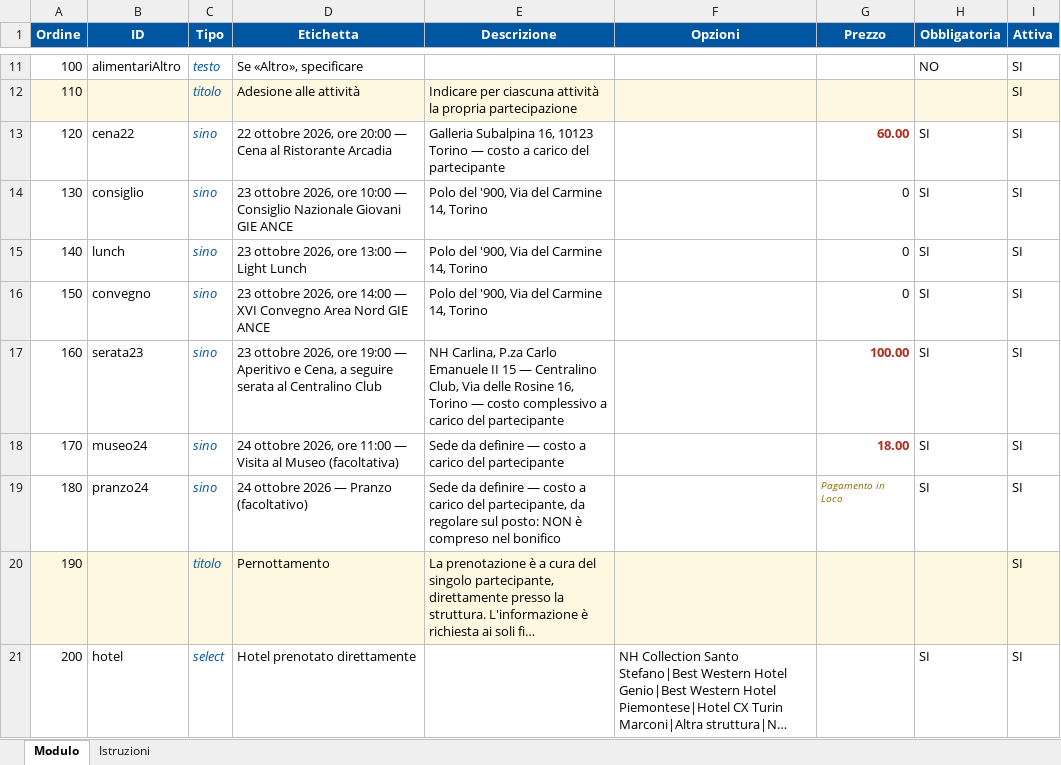
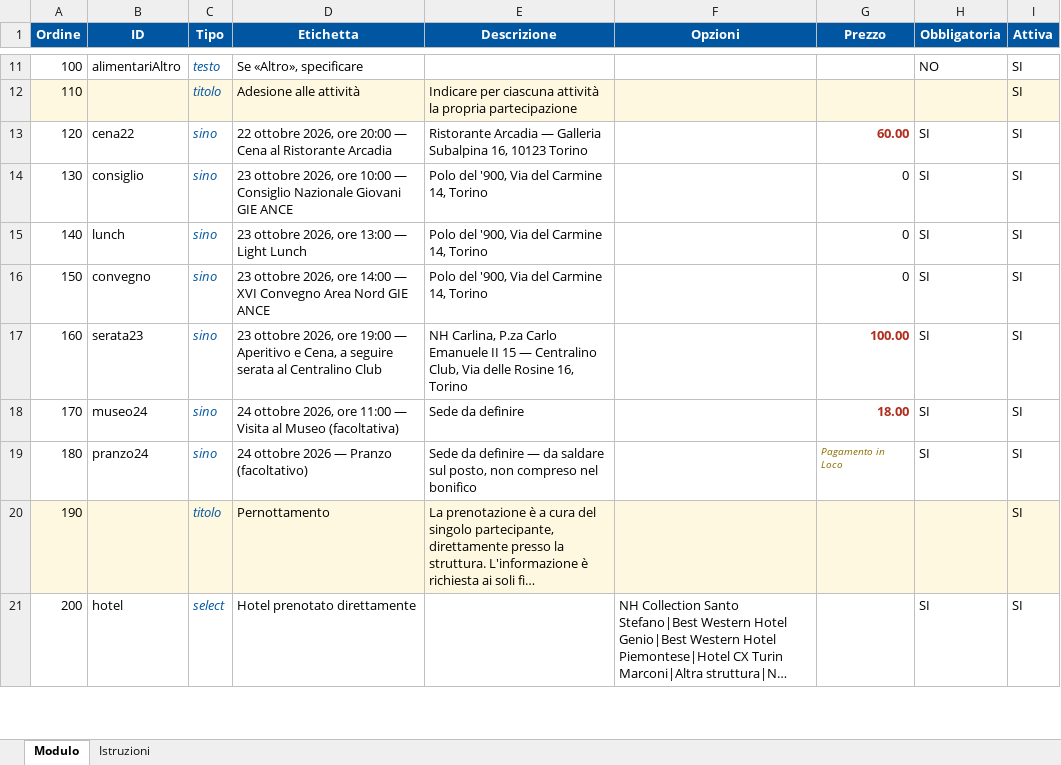
Before and after one commit to poggig1971/ancegiovaniareanord2026, an Excel workbook: MODULO-iscrizioni-AGGIORNATO.xlsx, sheet Modulo, drawn as a sheet; only a part is shown, gaps mark what is left out; long unchanged cells end in …; values as stored, in another font and other column widths than the file's, no borders; the diff names each change by its address in the sheet, - before the commit and + after, or states it on an @@ line.

Commit message:
Attivita su tre colonne: orario evidenziato, costo in colonna propria, selezione piu chiara

```diff
--- a/MODULO-iscrizioni-AGGIORNATO.xlsx (sheet Modulo)
+++ b/MODULO-iscrizioni-AGGIORNATO.xlsx (sheet Modulo)
-E13 (Descrizione): Galleria Subalpina 16, 10123 Torino — costo a carico del partecipante
+E13 (Descrizione): Ristorante Arcadia — Galleria Subalpina 16, 10123 Torino
-E17 (Descrizione): …16, Torino — costo complessivo a carico del partecipante
+E17 (Descrizione): …16, Torino
-E18 (Descrizione): Sede da definire — costo a carico del partecipante
+E18 (Descrizione): Sede da definire
-E19 (Descrizione): …definire — costo a carico del partecipante, da regolare sul posto: NON è compreso nel…
+E19 (Descrizione): …definire — da saldare sul posto, non compreso nel…
```
Also changed, not shown: sheet Istruzioni, 3 other files.
